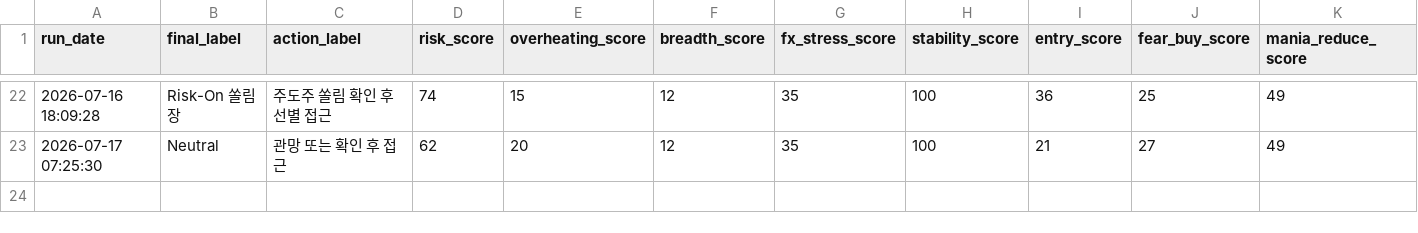
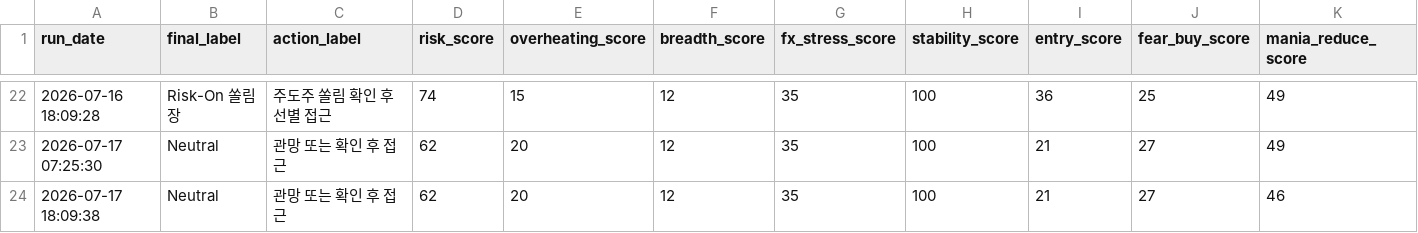
Before and after one commit to Woo-ook/market-brief-dashboard, a CSV file: daily_market_regime_log.csv, drawn as a sheet; only a part is shown, gaps mark what is left out; rows hold the shown columns only; the diff names each change by its address in the sheet, - before the commit and + after, or states it on an @@ line.

```diff
--- a/daily_market_regime_log.csv
+++ b/daily_market_regime_log.csv
+row 24: 2026-07-17 18:09:38 | Neutral | 관망 또는 확인 후 접근 | 62 | 20 | 12 | 35 | 100 | 21 | 27 | 46
```
Also changed, not shown: 7 other files.
